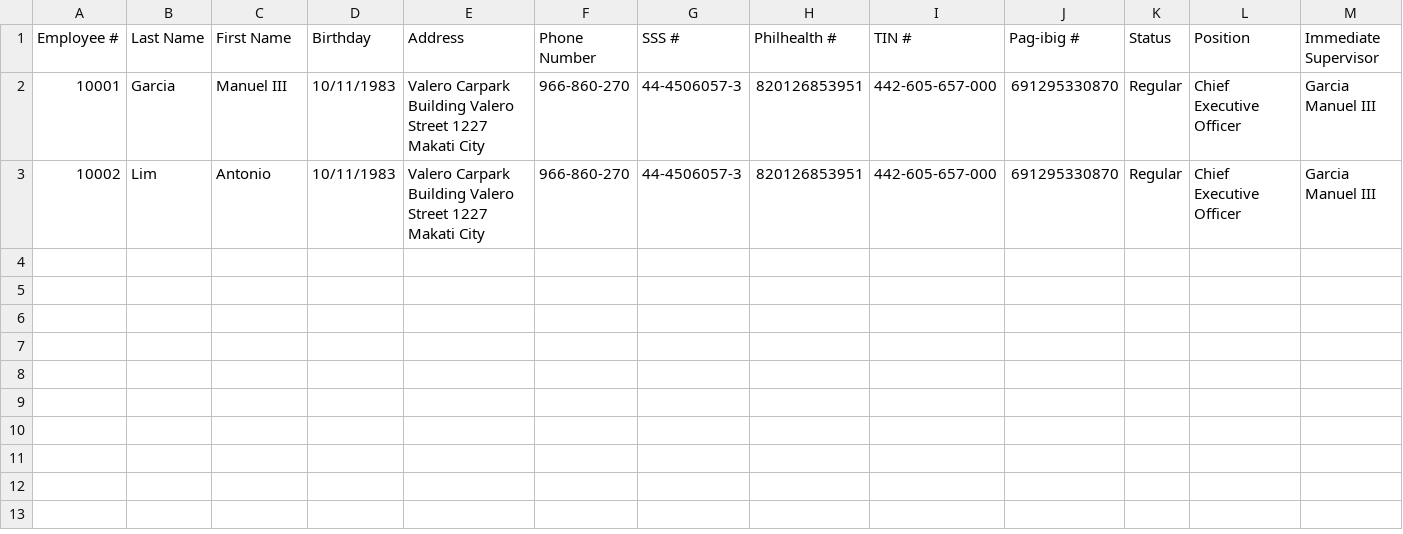
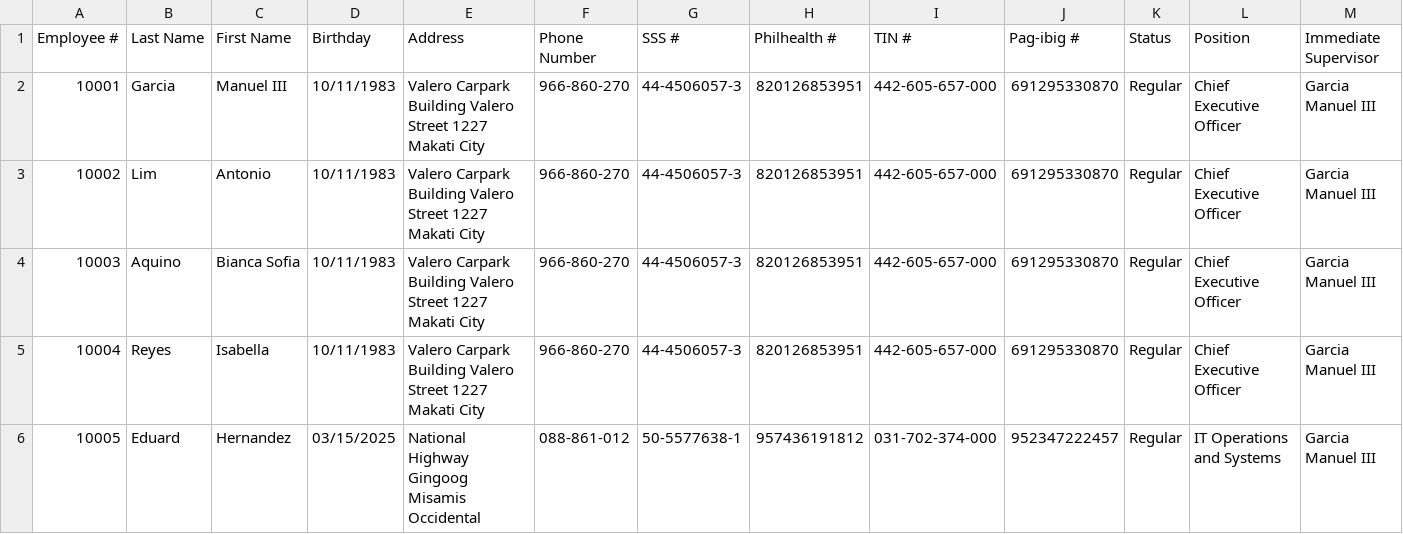
Before and after one commit to arquitaj/PayrollSystemMMDC, a CSV file: CSVFiles/EmployeeDatabase.csv, drawn as a sheet; only a part is shown; rows hold the shown columns only; the diff names each change by its address in the sheet, - before the commit and + after, or states it on an @@ line.

```diff
--- a/CSVFiles/EmployeeDatabase.csv
+++ b/CSVFiles/EmployeeDatabase.csv
+row 4: 10003 | Aquino | Bianca Sofia | 10/11/1983 | Valero Carpark Building Valero Street 1227 Makati City | 966-860-270 | 44-4506057-3 | 820126853951 | 442-605-657-000 | 691295330870 | Regular | Chief Executive Officer | Garcia Manuel III
+row 5: 10004 | Reyes | Isabella | 10/11/1983 | Valero Carpark Building Valero Street 1227 Makati City | 966-860-270 | 44-4506057-3 | 820126853951 | 442-605-657-000 | 691295330870 | Regular | Chief Executive Officer | Garcia Manuel III
+row 6: 10005 | Eduard | Hernandez | 03/15/2025 | National Highway Gingoog Misamis Occidental | 088-861-012 | 50-5577638-1 | 957436191812 | 031-702-374-000 | 952347222457 | Regular | IT Operations and Systems | Garcia Manuel III
```
Also changed, not shown: CSVFiles/AttendanceDatabase.csv, CSVFiles/LeaveRequests.csv, 26 other files.
